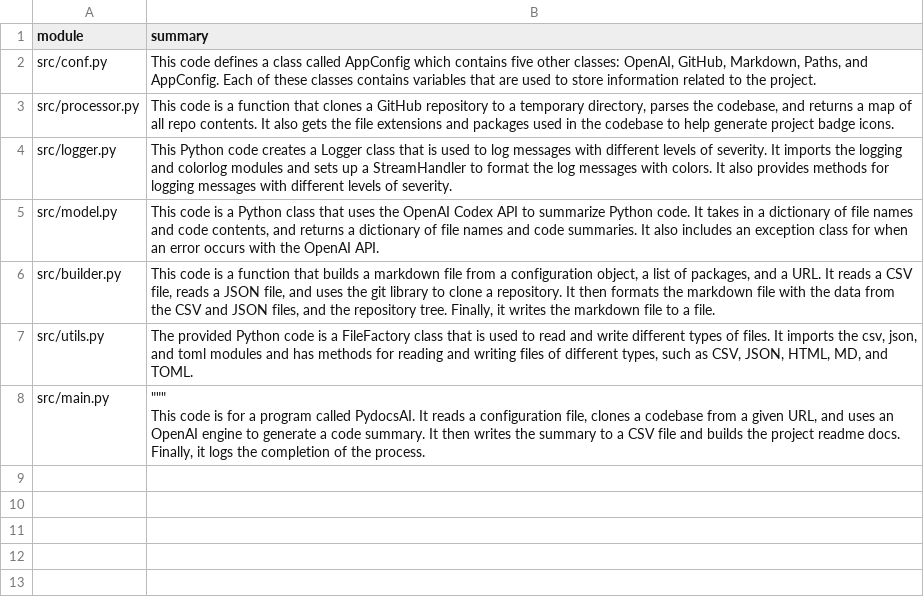
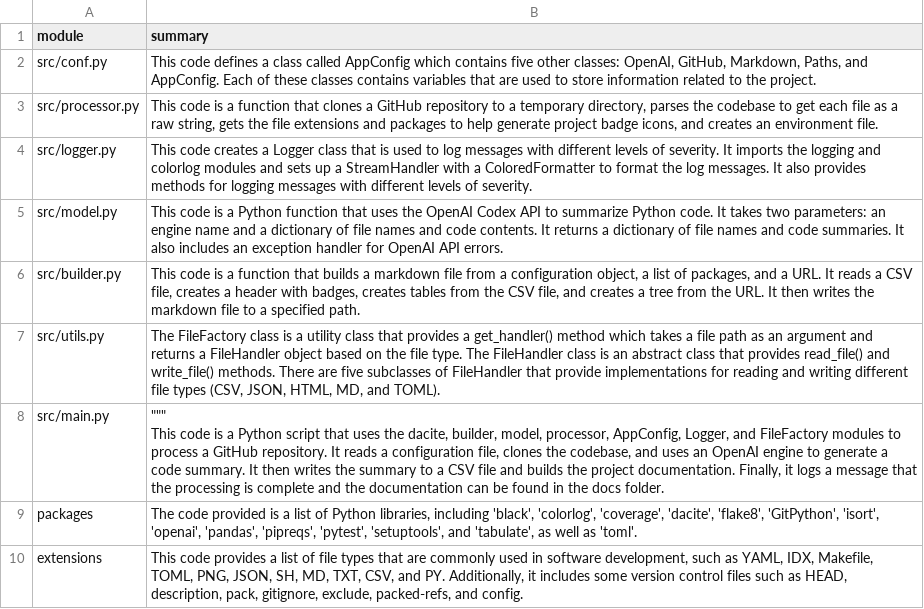
Before and after one commit to eli64s/readme-ai, a CSV file: docs/raw_data.csv, drawn as a sheet.

Commit message:
Repository clean up.

```diff
--- a/docs/raw_data.csv
+++ b/docs/raw_data.csv
@@ -2,8 +2,10 @@ module,summary
 src/conf.py,"This code defines a class called AppConfig which contains five other classes: OpenAI, GitHub, Markdown, Paths, and AppConfig. Each of these classes contains variables that are used to store information related to the project."
-src/processor.py,"This code is a function that clones a GitHub repository to a temporary directory, parses the codebase, and returns a map of all repo contents. It also gets the file extensions and packages used in the codebase to help generate project badge icons."
-src/logger.py,This Python code creates a Logger class that is used to log messages with different levels of severity. It imports the logging and colorlog modules and sets up a StreamHandler to format the log messages with colors. It also provides methods for logging messages with different levels of severity.
-src/model.py,"This code is a Python class that uses the OpenAI Codex API to summarize Python code. It takes in a dictionary of file names and code contents, and returns a dictionary of file names and code summaries. It also includes an exception class for when an error occurs with the OpenAI API."
-src/builder.py,"This code is a function that builds a markdown file from a configuration object, a list of packages, and a URL. It reads a CSV file, reads a JSON file, and uses the git library to clone a repository. It then formats the markdown file with the data from the CSV and JSON files, and the repository tree. Finally, it writes the markdown file to a file."
-src/utils.py,"The provided Python code is a FileFactory class that is used to read and write different types of files. It imports the csv, json, and toml modules and has methods for reading and writing files of different types, such as CSV, JSON, HTML, MD, and TOML."
-src/main.py,"""""""
-This code is for a program called PydocsAI. It reads a configuration file, clones a codebase from a given URL, and uses an OpenAI engine to generate a code summary. It then writes the summary to a CSV file and builds the project readme docs. Finally, it logs the completion of the process."
+src/processor.py,"This code is a function that clones a GitHub repository to a temporary directory, parses the codebase to get each file as a raw string, gets the file extensions and packages to help generate project badge icons, and creates an environment file."
+src/logger.py,This code creates a Logger class that is used to log messages with different levels of severity. It imports the logging and colorlog modules and sets up a StreamHandler with a ColoredFormatter to format the log messages. It also provides methods for logging messages with different levels of severity.
+src/model.py,This code is a Python function that uses the OpenAI Codex API to summarize Python code. It takes two parameters: an engine name and a dictionary of file names and code contents. It returns a dictionary of file names and code summaries. It also includes an exception handler for OpenAI API errors.
+src/builder.py,"This code is a function that builds a markdown file from a configuration object, a list of packages, and a URL. It reads a CSV file, creates a header with badges, creates tables from the CSV file, and creates a tree from the URL. It then writes the markdown file to a specified path."
+src/utils.py,"The FileFactory class is a utility class that provides a get_handler() method which takes a file path as an argument and returns a FileHandler object based on the file type. The FileHandler class is an abstract class that provides read_file() and write_file() methods. There are five subclasses of FileHandler that provide implementations for reading and writing different file types (CSV, JSON, HTML, MD, and TOML)."
+src/main.py,"""""""
+This code is a Python script that uses the dacite, builder, model, processor, AppConfig, Logger, and FileFactory modules to process a GitHub repository. It reads a configuration file, clones the codebase, and uses an OpenAI engine to generate a code summary. It then writes the summary to a CSV file and builds the project documentation. Finally, it logs a message that the processing is complete and the documentation can be found in the docs folder."
+packages,"The code provided is a list of Python libraries, including 'black', 'colorlog', 'coverage', 'dacite', 'flake8', 'GitPython', 'isort', 'openai', 'pandas', 'pipreqs', 'pytest', 'setuptools', and 'tabulate', as well as 'toml'."
+extensions,"This code provides a list of file types that are commonly used in software development, such as YAML, IDX, Makefile, TOML, PNG, JSON, SH, MD, TXT, CSV, and PY. Additionally, it includes some version control files such as HEAD, description, pack, gitignore, exclude, packed-refs, and config."
```
Also changed, not shown: 10 other files.
